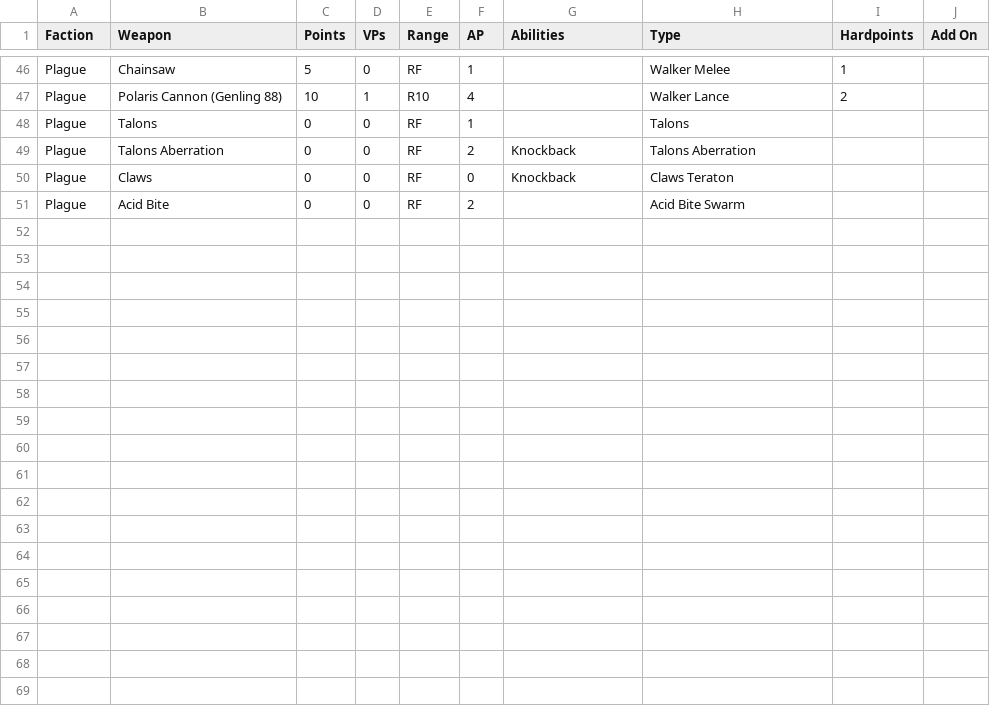
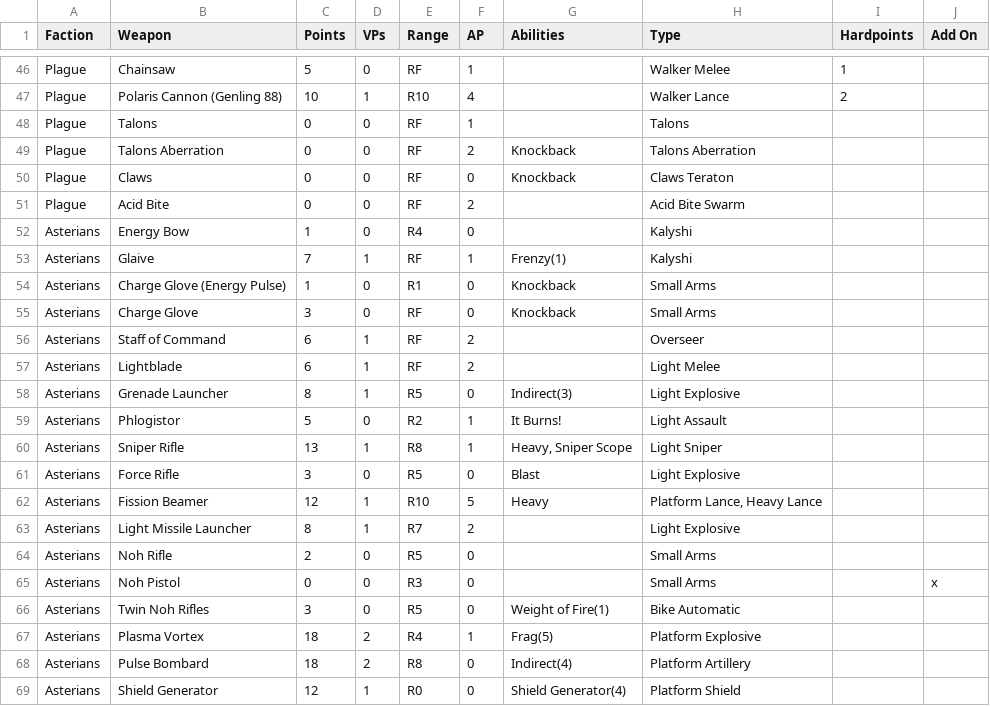
Before and after one commit to tuxBurner/deadzone-rooster, a CSV file: conf/deadzone/weapons.csv, drawn as a sheet; only a part is shown, gaps mark what is left out; the diff names each change by its address in the sheet, - before the commit and + after, or states it on an @@ line.

Commit message:
Add Asterians and beast and vehicle no items

```diff
--- a/conf/deadzone/weapons.csv
+++ b/conf/deadzone/weapons.csv
+row 52: Asterians | Energy Bow | 1 | 0 | R4 | 0 |  | Kalyshi
+row 53: Asterians | Glaive | 7 | 1 | RF | 1 | Frenzy(1) | Kalyshi
+row 54: Asterians | Charge Glove (Energy Pulse) | 1 | 0 | R1 | 0 | Knockback | Small Arms
+row 55: Asterians | Charge Glove | 3 | 0 | RF | 0 | Knockback | Small Arms
+row 56: Asterians | Staff of Command | 6 | 1 | RF | 2 |  | Overseer
+row 57: Asterians | Lightblade | 6 | 1 | RF | 2 |  | Light Melee
+row 58: Asterians | Grenade Launcher | 8 | 1 | R5 | 0 | Indirect(3) | Light Explosive
+row 59: Asterians | Phlogistor | 5 | 0 | R2 | 1 | It Burns! | Light Assault
+row 60: Asterians | Sniper Rifle | 13 | 1 | R8 | 1 | Heavy, Sniper Scope | Light Sniper
+row 61: Asterians | Force Rifle | 3 | 0 | R5 | 0 | Blast | Light Explosive
+row 62: Asterians | Fission Beamer | 12 | 1 | R10 | 5 | Heavy | Platform Lance, Heavy Lance
+row 63: Asterians | Light Missile Launcher | 8 | 1 | R7 | 2 |  | Light Explosive
+row 64: Asterians | Noh Rifle | 2 | 0 | R5 | 0 |  | Small Arms
+row 65: Asterians | Noh Pistol | 0 | 0 | R3 | 0 |  | Small Arms |  | x
+row 66: Asterians | Twin Noh Rifles | 3 | 0 | R5 | 0 | Weight of Fire(1) | Bike Automatic
+row 67: Asterians | Plasma Vortex | 18 | 2 | R4 | 1 | Frag(5) | Platform Explosive
+row 68: Asterians | Pulse Bombard | 18 | 2 | R8 | 0 | Indirect(4) | Platform Artillery
+row 69: Asterians | Shield Generator | 12 | 1 | R0 | 0 | Shield Generator(4) | Platform Shield
```
Also changed, not shown: conf/deadzone/items.csv, 2 other files.
